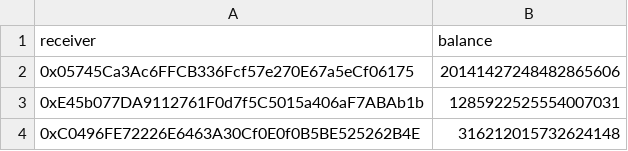
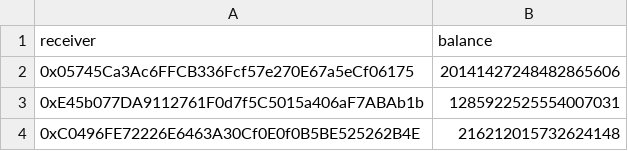
Before and after one commit to locus-finance/Vaults, a CSV file: tasks/migration/csv/postMigration/finalMigration/lvEthV2HoldersFinallyMigrated.csv, drawn as a sheet.

Commit message:
removing tokens

```diff
--- a/tasks/migration/csv/postMigration/finalMigration/lvEthV2HoldersFinallyMigrated.csv
+++ b/tasks/migration/csv/postMigration/finalMigration/lvEthV2HoldersFinallyMigrated.csv
@@ -3,2 +3,2 @@
 0xE45b077DA9112761F0d7f5C5015a406aF7ABAb1b,1285922525554007031
-0xC0496FE72226E6463A30Cf0E0f0B5BE525262B4E,316212015732624148
+0xC0496FE72226E6463A30Cf0E0f0B5BE525262B4E,216212015732624148
```
